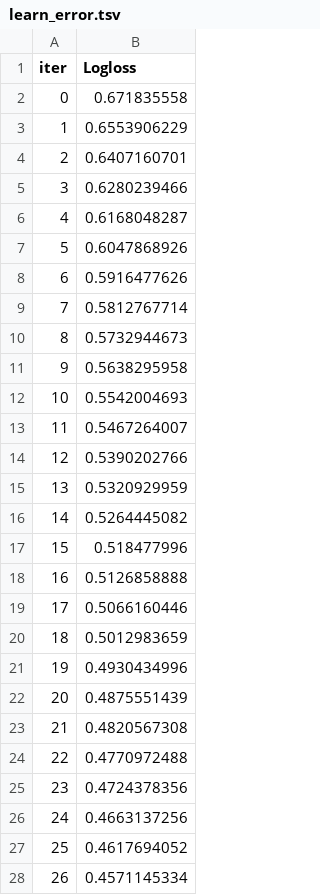
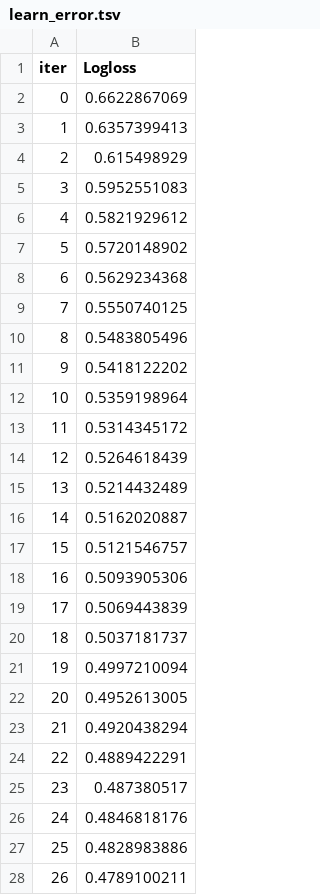
Before and after one commit to AkshitTayade/Speech-Emotion-Recognition-, a TSV file: catboost_info/learn_error.tsv, drawn as a sheet; only a part is shown; the diff covers the shown part only.

```diff
--- a/catboost_info/learn_error.tsv
+++ b/catboost_info/learn_error.tsv
@@ -1,28 +1,28 @@
 iter	Logloss
-0	0.671835558
-1	0.6553906229
-2	0.6407160701
-3	0.6280239466
-4	0.6168048287
-5	0.6047868926
-6	0.5916477626
-7	0.5812767714
-8	0.5732944673
-9	0.5638295958
-10	0.5542004693
-11	0.5467264007
-12	0.5390202766
-13	0.5320929959
-14	0.5264445082
-15	0.518477996
-16	0.5126858888
-17	0.5066160446
-18	0.5012983659
-19	0.4930434996
-20	0.4875551439
-21	0.4820567308
-22	0.4770972488
-23	0.4724378356
-24	0.4663137256
-25	0.4617694052
-26	0.4571145334
+0	0.6622867069
+1	0.6357399413
+2	0.615498929
+3	0.5952551083
+4	0.5821929612
+5	0.5720148902
+6	0.5629234368
+7	0.5550740125
+8	0.5483805496
+9	0.5418122202
+10	0.5359198964
+11	0.5314345172
+12	0.5264618439
+13	0.5214432489
+14	0.5162020887
+15	0.5121546757
+16	0.5093905306
+17	0.5069443839
+18	0.5037181737
+19	0.4997210094
+20	0.4952613005
+21	0.4920438294
+22	0.4889422291
+23	0.487380517
+24	0.4846818176
+25	0.4828983886
+26	0.4789100211
```
Also changed, not shown: 73 edited cells elsewhere in this file, catboost_info/time_left.tsv, 1 other file.
